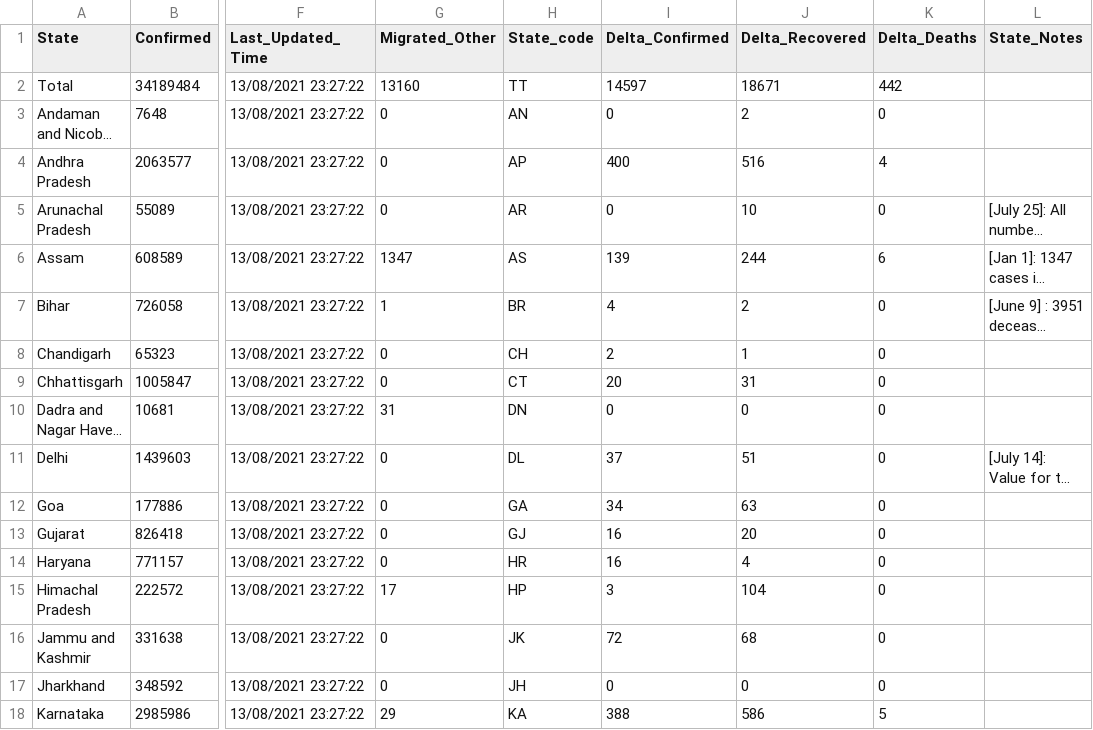
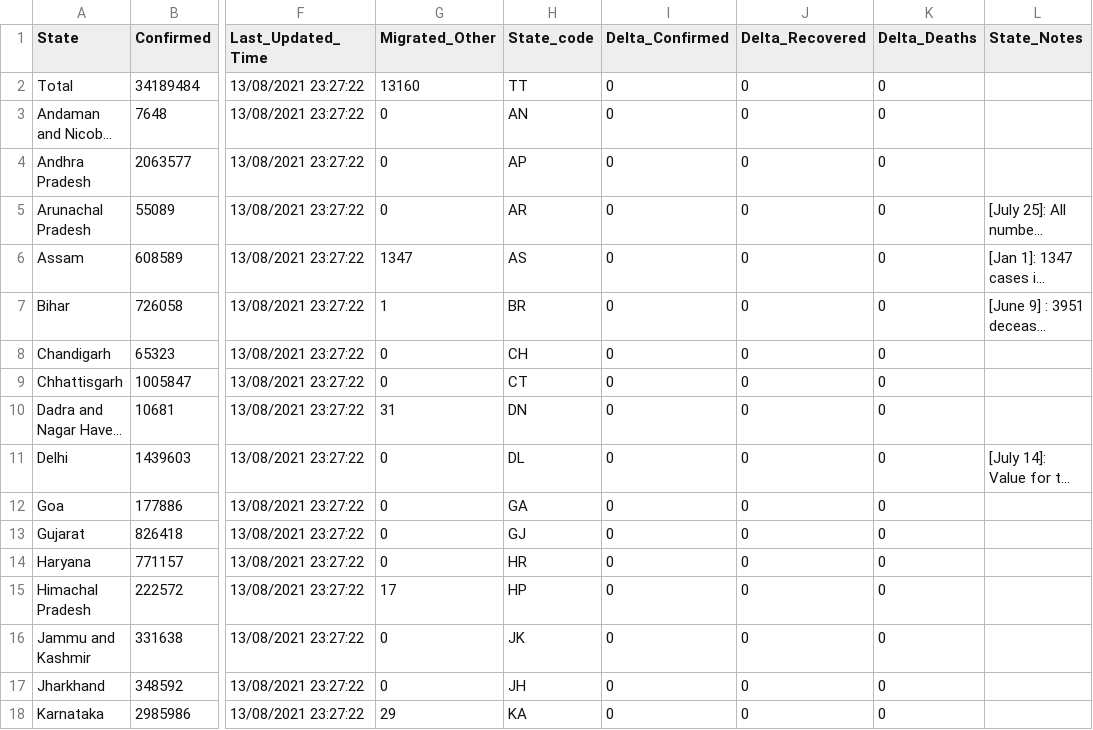
Before and after one commit to covid19india/data, a CSV file: csv/latest/state_wise.csv, drawn as a sheet; only a part is shown, gaps mark what is left out; long unchanged cells end in …; the diff covers the shown part only; the diff names each change by its address in the sheet, - before the commit and + after, or states it on an @@ line.

```diff
--- a/csv/latest/state_wise.csv
+++ b/csv/latest/state_wise.csv
-I2 (Delta_Confirmed): 14597
+I2 (Delta_Confirmed): 0
-J2 (Delta_Recovered): 18671
+J2 (Delta_Recovered): 0
-K2 (Delta_Deaths): 442
+K2 (Delta_Deaths): 0
-J3 (Delta_Recovered): 2
+J3 (Delta_Recovered): 0
-I4 (Delta_Confirmed): 400
+I4 (Delta_Confirmed): 0
-J4 (Delta_Recovered): 516
+J4 (Delta_Recovered): 0
-K4 (Delta_Deaths): 4
+K4 (Delta_Deaths): 0
-J5 (Delta_Recovered): 10
+J5 (Delta_Recovered): 0
-I6 (Delta_Confirmed): 139
+I6 (Delta_Confirmed): 0
-J6 (Delta_Recovered): 244
+J6 (Delta_Recovered): 0
-K6 (Delta_Deaths): 6
+K6 (Delta_Deaths): 0
-I7 (Delta_Confirmed): 4
+I7 (Delta_Confirmed): 0
-J7 (Delta_Recovered): 2
+J7 (Delta_Recovered): 0
-I8 (Delta_Confirmed): 2
+I8 (Delta_Confirmed): 0
-J8 (Delta_Recovered): 1
+J8 (Delta_Recovered): 0
-I9 (Delta_Confirmed): 20
+I9 (Delta_Confirmed): 0
-J9 (Delta_Recovered): 31
+J9 (Delta_Recovered): 0
-I11 (Delta_Confirmed): 37
+I11 (Delta_Confirmed): 0
-J11 (Delta_Recovered): 51
+J11 (Delta_Recovered): 0
-I12 (Delta_Confirmed): 34
+I12 (Delta_Confirmed): 0
-J12 (Delta_Recovered): 63
+J12 (Delta_Recovered): 0
-I13:I14 (Delta_Confirmed): 16
+I13:I14 (Delta_Confirmed): 0
-J13 (Delta_Recovered): 20
+J13 (Delta_Recovered): 0
-J14 (Delta_Recovered): 4
+J14 (Delta_Recovered): 0
-I15 (Delta_Confirmed): 3
+I15 (Delta_Confirmed): 0
-J15 (Delta_Recovered): 104
+J15 (Delta_Recovered): 0
-I16 (Delta_Confirmed): 72
+I16 (Delta_Confirmed): 0
-J16 (Delta_Recovered): 68
+J16 (Delta_Recovered): 0
-I18 (Delta_Confirmed): 388
+I18 (Delta_Confirmed): 0
-J18 (Delta_Recovered): 586
+J18 (Delta_Recovered): 0
-K18 (Delta_Deaths): 5
+K18 (Delta_Deaths): 0
```
Also changed, not shown: 45 edited cells elsewhere in this file, csv/latest/district_wise.csv.
